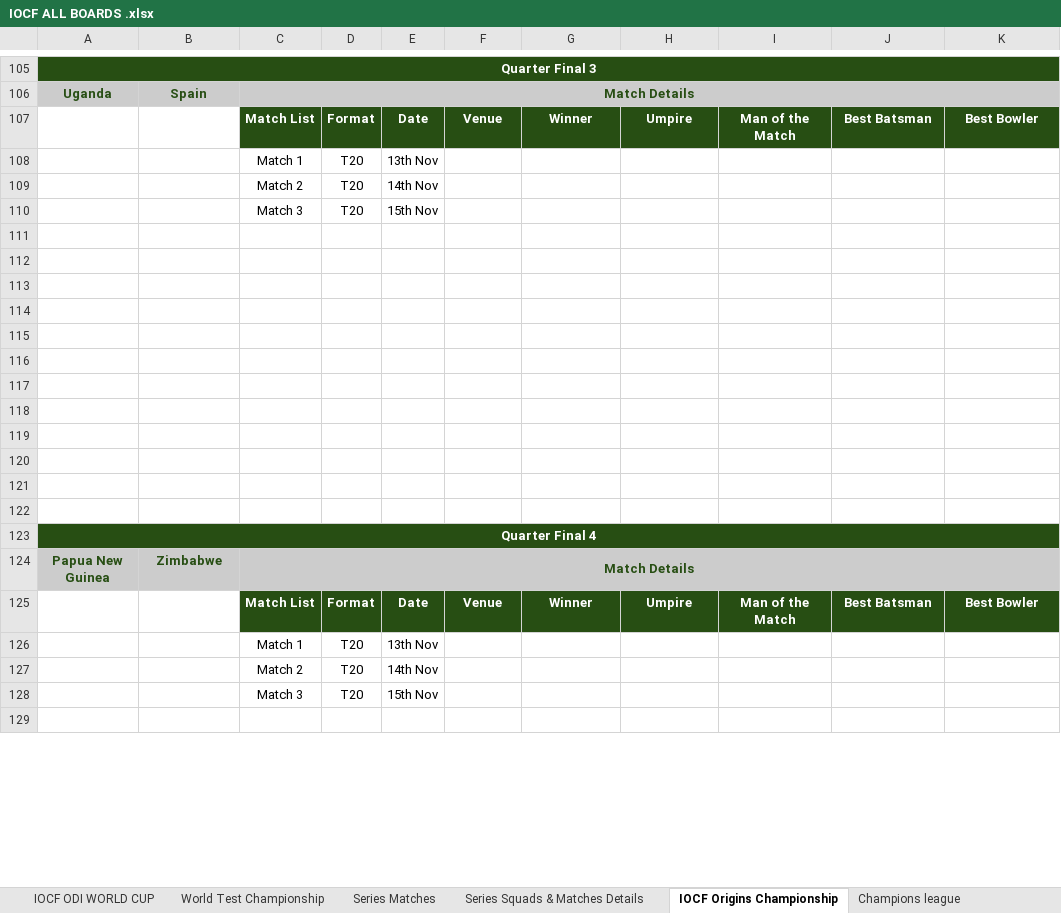
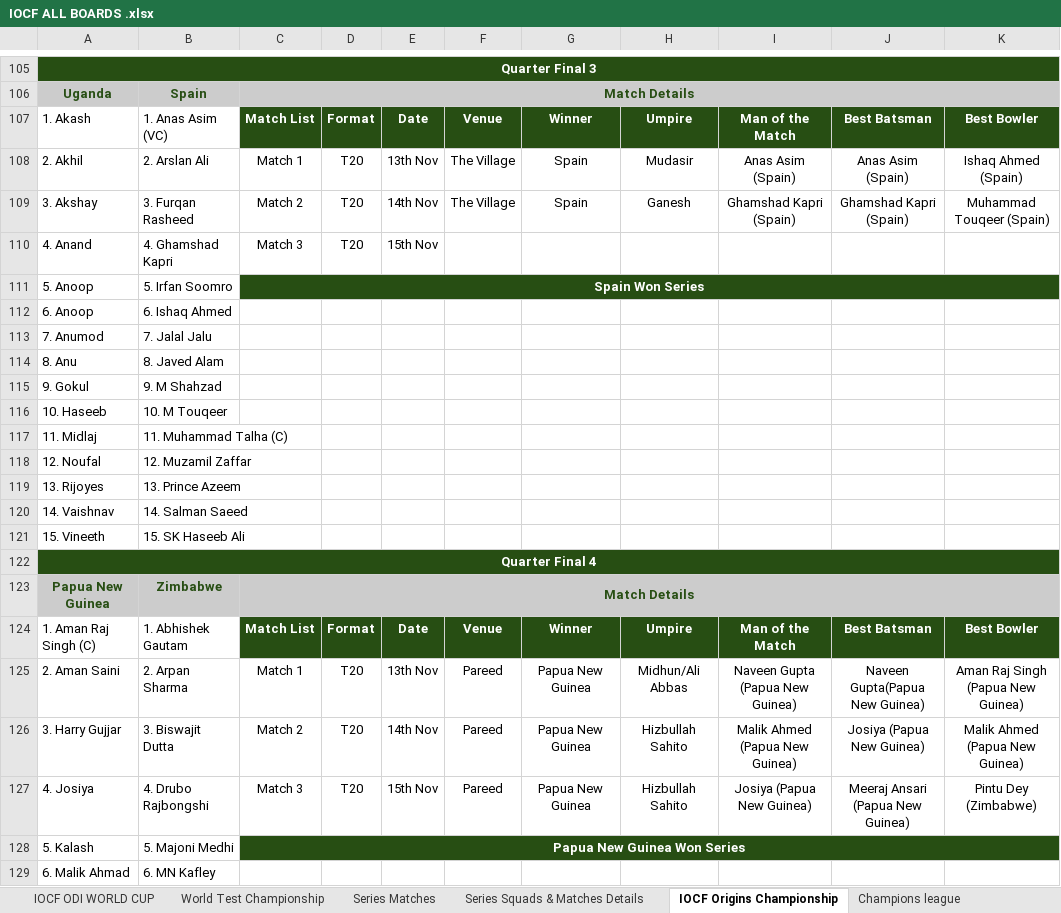
Before and after one commit to Nishanth-Ganiga/IOCF-Official, an Excel workbook: IOCF ALL BOARDS .xlsx, sheet IOCF Origins Championship, drawn as a sheet; only a part is shown, gaps mark what is left out; the shorter side is filled out with more unchanged rows; values as stored, in another font and other column widths than the file's, no borders; charts and pictures not drawn; removed rows and columns are numbered as before the commit, all else as after; the diff covers the shown part only; the diff names each change by its address in the sheet, - before the commit and + after, or states it on an @@ line.

Commit message:
Sheets re-synced; Bangladesh, Nepal and South Africa spelling links; Aditya Mahajan merged

```diff
--- a/IOCF ALL BOARDS .xlsx (sheet IOCF Origins Championship)
+++ b/IOCF ALL BOARDS .xlsx (sheet IOCF Origins Championship)
-A107: (empty)
+A107: 1. Akash
-B107: (empty)
+B107: 1. Anas Asim (VC)
-row 108:  |  | Match 1 | T20 | 13th Nov
-row 109:  |  | Match 2 | T20 | 14th Nov
+row 108: 2. Akhil | 2. Arslan Ali | Match 1 | T20 | 13th Nov | The Village | Spain | Mudasir | Anas Asim (Spain) | Anas Asim (Spain) | Ishaq Ahmed (Spain)
+row 109: 3. Akshay | 3. Furqan Rasheed | Match 2 | T20 | 14th Nov | The Village | Spain | Ganesh | Ghamshad Kapri (Spain) | Ghamshad Kapri (Spain) | Muhammad Touqeer (Spain)
-A110: (empty)
+A110: 4. Anand
-B110: (empty)
+B110: 4. Ghamshad Kapri
-row 111: (empty)
+row 111: 5. Anoop | 5. Irfan Soomro | Spain Won Series
-C111 fill: none
+C111 fill: #274E13
+C111:K111 merged
-row 112: (empty)
+row 112: 6. Anoop | 6. Ishaq Ahmed
-row 113: (empty)
+row 113: 7. Anumod | 7. Jalal Jalu
-row 114: (empty)
+row 114: 8. Anu | 8. Javed Alam
-row 115: (empty)
+row 115: 9. Gokul | 9. M Shahzad
-row 116: (empty)
+row 116: 10. Haseeb | 10. M Touqeer
-row 117: (empty)
+row 117: 11. Midlaj | 11. Muhammad Talha (C)
-row 118: (empty)
+row 118: 12. Noufal | 12. Muzamil Zaffar
-row 119: (empty)
+row 119: 13. Rijoyes | 13. Prince Azeem
-row 120: (empty)
+row 120: 14. Vaishnav | 14. Salman Saeed
-row 121: (empty)
+row 121: 15. Vineeth | 15. SK Haseeb Ali
-row 122: (empty)
-A124: (empty)
+A124: 1. Aman Raj Singh (C)
-B124: (empty)
+B124: 1. Abhishek Gautam
-row 126:  |  | Match 1 | T20 | 13th Nov
-row 127:  |  | Match 2 | T20 | 14th Nov
-row 128:  |  | Match 3 | T20 | 15th Nov
+row 125: 2. Aman Saini | 2. Arpan Sharma | Match 1 | T20 | 13th Nov | Pareed | Papua New Guinea | Midhun/Ali Abbas | Naveen Gupta (Papua New Guinea) | Naveen Gupta(Papua New Guinea) | Aman Raj Singh (Papua New Guinea)
+row 126: 3. Harry Gujjar | 3. Biswajit Dutta | Match 2 | T20 | 14th Nov | Pareed | Papua New Guinea | Hizbullah Sahito | Malik Ahmed (Papua New Guinea) | Josiya (Papua New Guinea) | Malik Ahmed (Papua New Guinea)
+row 127: 4. Josiya | 4. Drubo Rajbongshi | Match 3 | T20 | 15th Nov | Pareed | Papua New Guinea | Hizbullah Sahito | Josiya (Papua New Guinea) | Meeraj Ansari (Papua New Guinea) | Pintu Dey (Zimbabwe)
+row 128: 5. Kalash | 5. Majoni Medhi | Papua New Guinea Won Series
+row 129: 6. Malik Ahmad | 6. MN Kafley
```
Also changed, not shown: 57 added rows, 34 removed rows, 3 moved rows, 7 edited cells, cell formats and merged cells elsewhere in this sheet, sheet Series Squads & Matches Details, sheet Board Rankings, sheet WestIndies, sheet Bangladesh, sheet Series Matches, sheet World Test Championship, 27 more sheets, formulas that keep their value, 5 other files.
